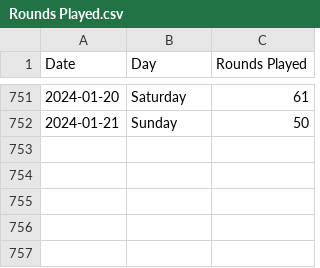
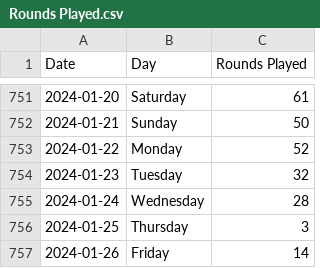
Before and after one commit to jason-ehrlicher/Capstone-Forecast-Golf, a CSV file: mini-project2/public/assets/Rounds Played.csv, drawn as a sheet; only a part is shown, gaps mark what is left out.

Commit message:
added weather icon and tooltips to historical data grid, which is connected to the backend

```diff
--- a/mini-project2/public/assets/Rounds Played.csv
+++ b/mini-project2/public/assets/Rounds Played.csv
@@ -752 +752,6 @@ Date,Day,Rounds Played
 2024-01-21,Sunday,50
+2024-01-22,Monday,52
+2024-01-23,Tuesday,32
+2024-01-24,Wednesday,28
+2024-01-25,Thursday,3
+2024-01-26,Friday,14
```
Also changed, not shown: 3 other files.
